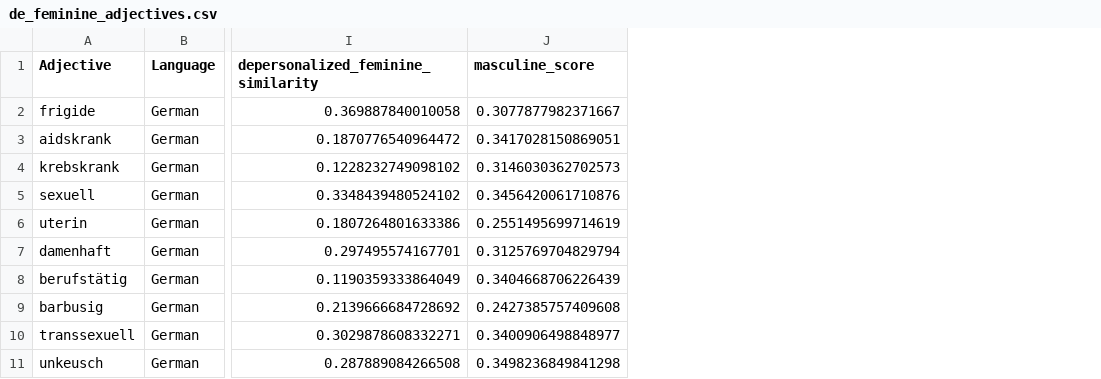
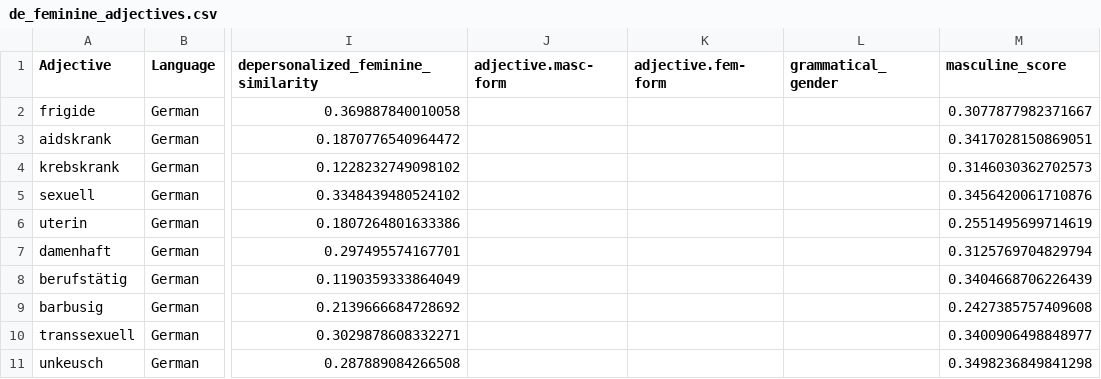
Before and after one commit to roccoflint/keys-study, a CSV file: materials/adjectives/de_feminine_adjectives.csv, drawn as a sheet; only a part is shown, gaps mark what is left out; the diff covers the shown part only; the diff names each change by its address in the sheet, - before the commit and + after, or states it on an @@ line.

```diff
--- a/materials/adjectives/de_feminine_adjectives.csv
+++ b/materials/adjectives/de_feminine_adjectives.csv
+column J (adjective.masc-form), empty
+column K (adjective.fem-form), empty
+column L (grammatical_gender), empty
```
Also changed, not shown: 4 added rows and 1 edited cell elsewhere in this file, materials/adjectives/de_masculine_adjectives.csv, materials/adjectives/en_feminine_adjectives.csv, 9 other files.
